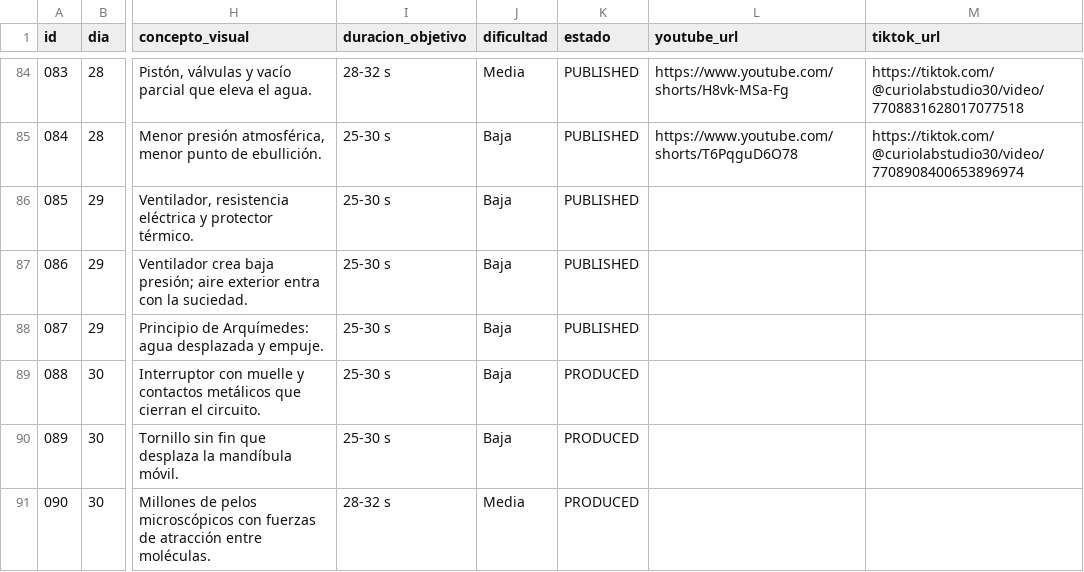
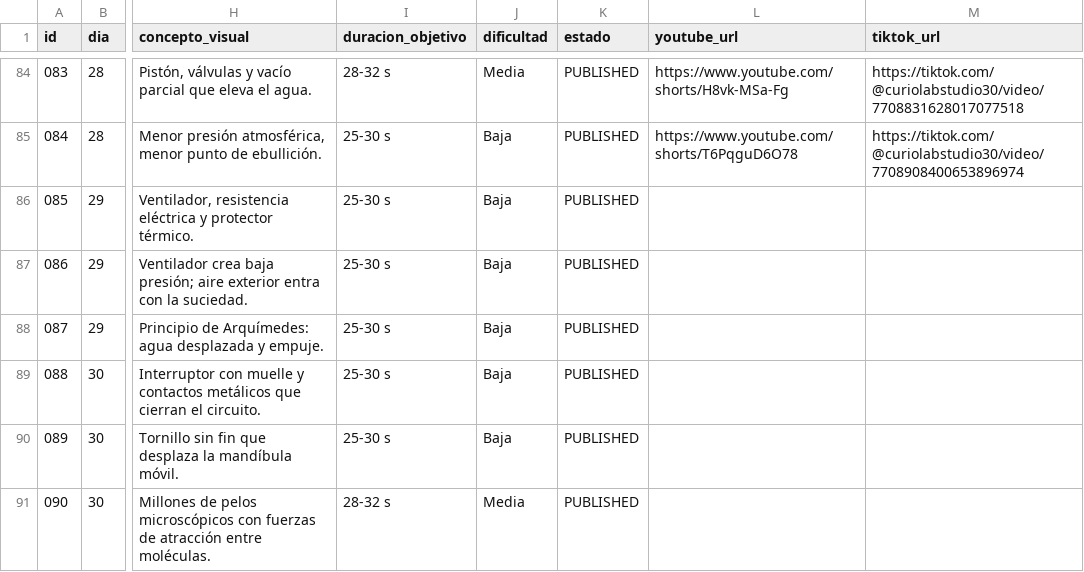
Before and after one commit to eduardomora041092-niolab/curiolab-studio-30, a CSV file: calendar/CurioLab_calendario_90.csv, drawn as a sheet; only a part is shown, gaps mark what is left out; the diff names each change by its address in the sheet, - before the commit and + after, or states it on an @@ line.

```diff
--- a/calendar/CurioLab_calendario_90.csv
+++ b/calendar/CurioLab_calendario_90.csv
-K89:K91 (estado): PRODUCED
+K89:K91 (estado): PUBLISHED
```
Also changed, not shown: evidence/buffer/index.csv, logs/queue_log.csv, 14 other files.
